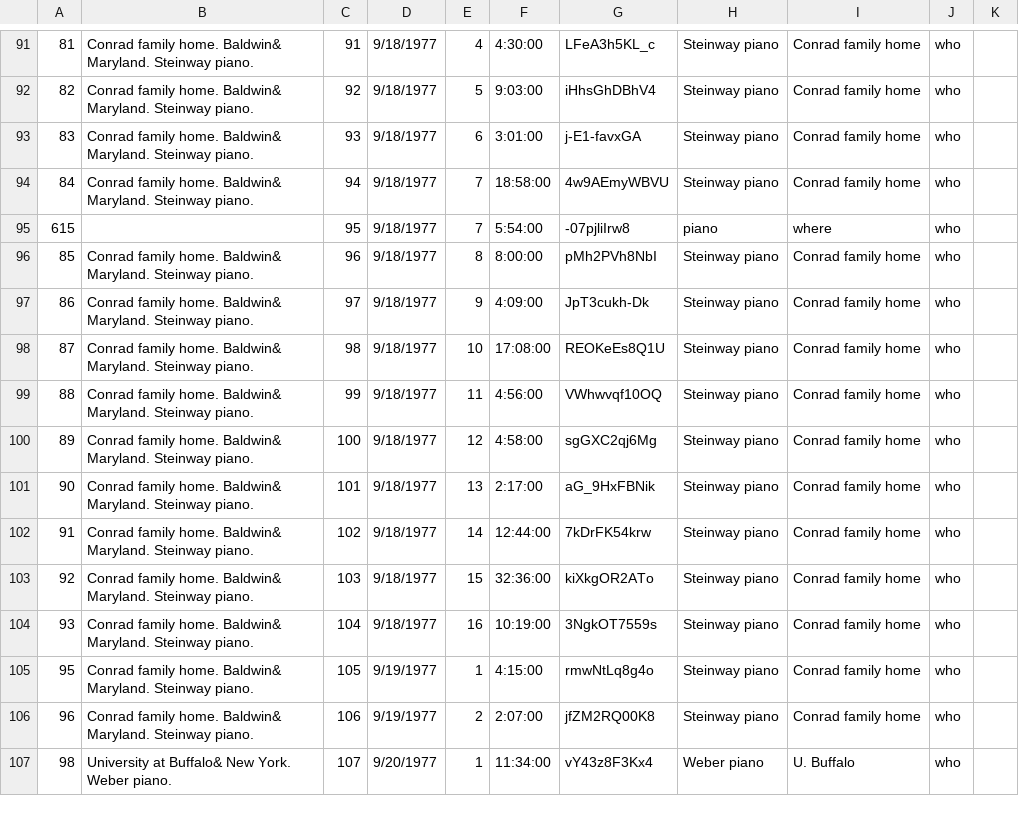
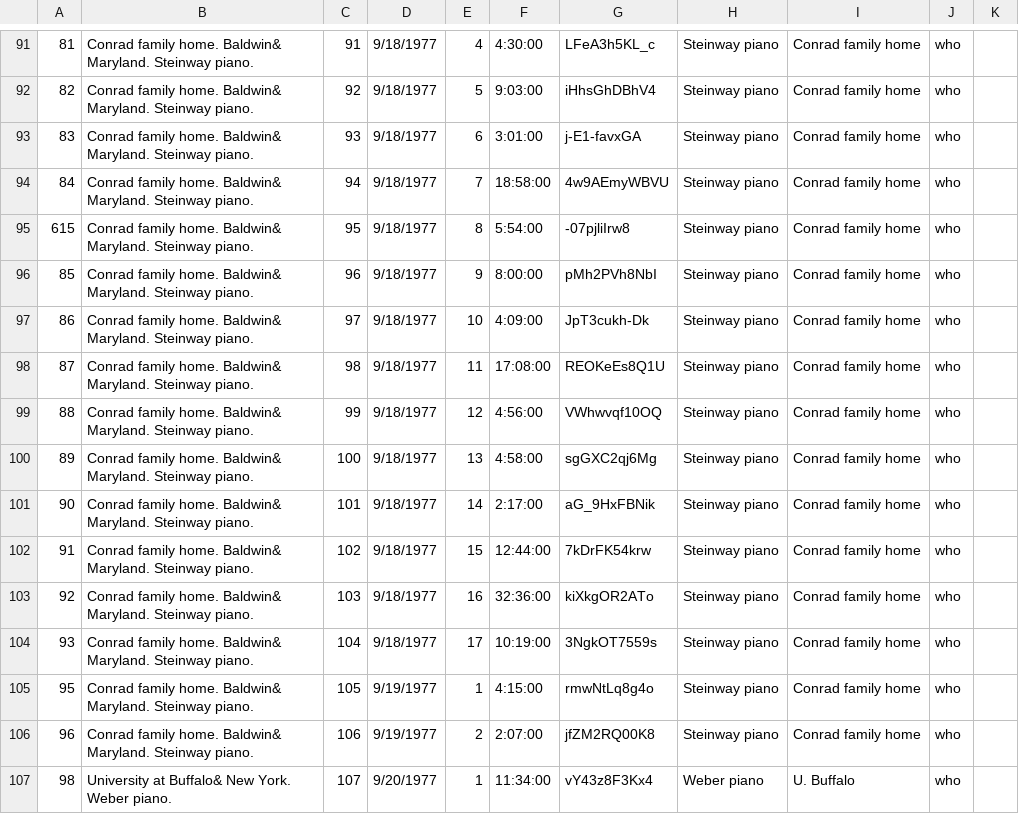
Before and after one commit to coryarcangel/mmw_on_this_day, a CSV file: clean_mmw_youtube2.csv, drawn as a sheet; only a part is shown, gaps mark what is left out.

```diff
--- a/clean_mmw_youtube2.csv
+++ b/clean_mmw_youtube2.csv
@@ -94,12 +94,12 @@
 84,Conrad family home. Baldwin& Maryland. Steinway piano.,94,9/18/1977,7,18:58:00,4w9AEmyWBVU,Steinway piano,Conrad family home,who
-615,,95,9/18/1977,7,5:54:00,-07pjliIrw8,piano,where,who
-85,Conrad family home. Baldwin& Maryland. Steinway piano.,96,9/18/1977,8,8:00:00,pMh2PVh8NbI,Steinway piano,Conrad family home,who
-86,Conrad family home. Baldwin& Maryland. Steinway piano.,97,9/18/1977,9,4:09:00,JpT3cukh-Dk,Steinway piano,Conrad family home,who
-87,Conrad family home. Baldwin& Maryland. Steinway piano.,98,9/18/1977,10,17:08:00,REOKeEs8Q1U,Steinway piano,Conrad family home,who
-88,Conrad family home. Baldwin& Maryland. Steinway piano.,99,9/18/1977,11,4:56:00,VWhwvqf10OQ,Steinway piano,Conrad family home,who
-89,Conrad family home. Baldwin& Maryland. Steinway piano.,100,9/18/1977,12,4:58:00,sgGXC2qj6Mg,Steinway piano,Conrad family home,who
-90,Conrad family home. Baldwin& Maryland. Steinway piano.,101,9/18/1977,13,2:17:00,aG_9HxFBNik,Steinway piano,Conrad family home,who
-91,Conrad family home. Baldwin& Maryland. Steinway piano.,102,9/18/1977,14,12:44:00,7kDrFK54krw,Steinway piano,Conrad family home,who
-92,Conrad family home. Baldwin& Maryland. Steinway piano.,103,9/18/1977,15,32:36:00,kiXkgOR2ATo,Steinway piano,Conrad family home,who
-93,Conrad family home. Baldwin& Maryland. Steinway piano.,104,9/18/1977,16,10:19:00,3NgkOT7559s,Steinway piano,Conrad family home,who
+615,Conrad family home. Baldwin& Maryland. Steinway piano.,95,9/18/1977,8,5:54:00,-07pjliIrw8,Steinway piano,Conrad family home,who
+85,Conrad family home. Baldwin& Maryland. Steinway piano.,96,9/18/1977,9,8:00:00,pMh2PVh8NbI,Steinway piano,Conrad family home,who
+86,Conrad family home. Baldwin& Maryland. Steinway piano.,97,9/18/1977,10,4:09:00,JpT3cukh-Dk,Steinway piano,Conrad family home,who
+87,Conrad family home. Baldwin& Maryland. Steinway piano.,98,9/18/1977,11,17:08:00,REOKeEs8Q1U,Steinway piano,Conrad family home,who
+88,Conrad family home. Baldwin& Maryland. Steinway piano.,99,9/18/1977,12,4:56:00,VWhwvqf10OQ,Steinway piano,Conrad family home,who
+89,Conrad family home. Baldwin& Maryland. Steinway piano.,100,9/18/1977,13,4:58:00,sgGXC2qj6Mg,Steinway piano,Conrad family home,who
+90,Conrad family home. Baldwin& Maryland. Steinway piano.,101,9/18/1977,14,2:17:00,aG_9HxFBNik,Steinway piano,Conrad family home,who
+91,Conrad family home. Baldwin& Maryland. Steinway piano.,102,9/18/1977,15,12:44:00,7kDrFK54krw,Steinway piano,Conrad family home,who
+92,Conrad family home. Baldwin& Maryland. Steinway piano.,103,9/18/1977,16,32:36:00,kiXkgOR2ATo,Steinway piano,Conrad family home,who
+93,Conrad family home. Baldwin& Maryland. Steinway piano.,104,9/18/1977,17,10:19:00,3NgkOT7559s,Steinway piano,Conrad family home,who
 95,Conrad family home. Baldwin& Maryland. Steinway piano.,105,9/19/1977,1,4:15:00,rmwNtLq8g4o,Steinway piano,Conrad family home,who
```
Also changed, not shown: 1 other file.
